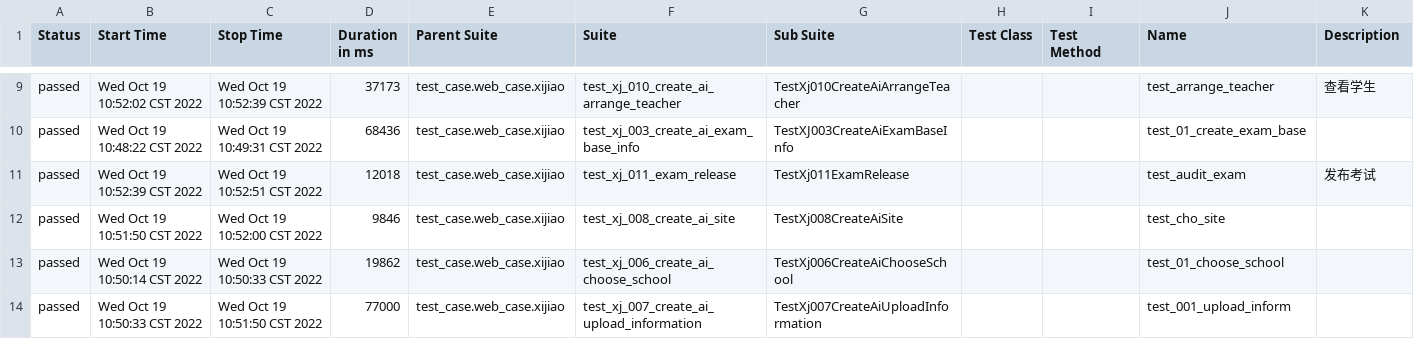
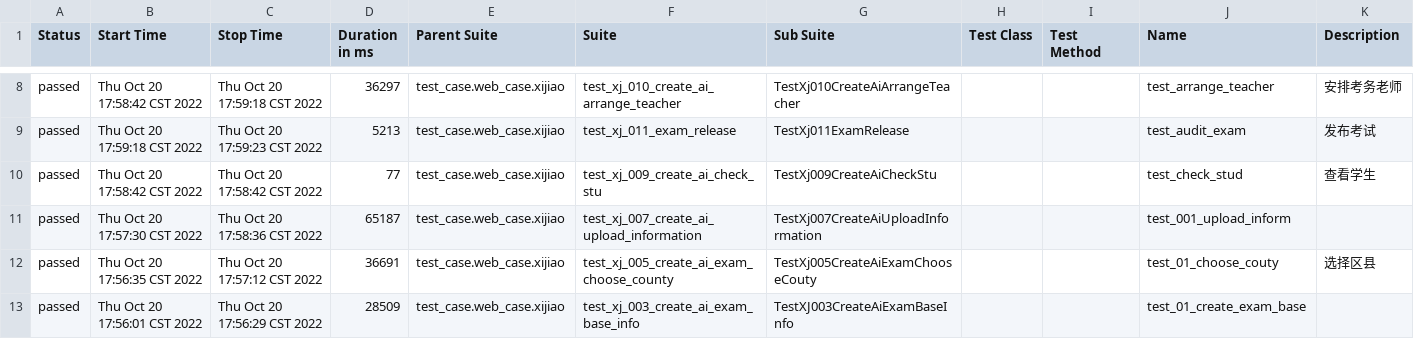
Before and after one commit to Alwinwenzhe/pytest_demo, a CSV file: report/data/suites.csv, drawn as a sheet; only a part is shown, gaps mark what is left out; the diff covers the shown part only.

```diff
--- a/report/data/suites.csv
+++ b/report/data/suites.csv
@@ -13,6 +10,6 @@
-"passed","Wed Oct 19 10:52:02 CST 2022","Wed Oct 19 10:52:39 CST 2022","37173","test_case.web_case.xijiao","test_xj_010_create_ai_arrange_teacher","TestXj010CreateAiArrangeTeacher","","","test_arrange_teacher","查看学生"
-"passed","Wed Oct 19 10:48:22 CST 2022","Wed Oct 19 10:49:31 CST 2022","68436","test_case.web_case.xijiao","test_xj_003_create_ai_exam_base_info","TestXJ003CreateAiExamBaseInfo","","","test_01_create_exam_base",""
-"passed","Wed Oct 19 10:52:39 CST 2022","Wed Oct 19 10:52:51 CST 2022","12018","test_case.web_case.xijiao","test_xj_011_exam_release","TestXj011ExamRelease","","","test_audit_exam","发布考试"
-"passed","Wed Oct 19 10:51:50 CST 2022","Wed Oct 19 10:52:00 CST 2022","9846","test_case.web_case.xijiao","test_xj_008_create_ai_site","TestXj008CreateAiSite","","","test_cho_site",""
-"passed","Wed Oct 19 10:50:14 CST 2022","Wed Oct 19 10:50:33 CST 2022","19862","test_case.web_case.xijiao","test_xj_006_create_ai_choose_school","TestXj006CreateAiChooseSchool","","","test_01_choose_school",""
-"passed","Wed Oct 19 10:50:33 CST 2022","Wed Oct 19 10:51:50 CST 2022","77000","test_case.web_case.xijiao","test_xj_007_create_ai_upload_information","TestXj007CreateAiUploadInformation","","","test_001_upload_inform",""
+"passed","Thu Oct 20 17:58:42 CST 2022","Thu Oct 20 17:59:18 CST 2022","36297","test_case.web_case.xijiao","test_xj_010_create_ai_arrange_teacher","TestXj010CreateAiArrangeTeacher","","","test_arrange_teacher","安排考务老师"
+"passed","Thu Oct 20 17:59:18 CST 2022","Thu Oct 20 17:59:23 CST 2022","5213","test_case.web_case.xijiao","test_xj_011_exam_release","TestXj011ExamRelease","","","test_audit_exam","发布考试"
+"passed","Thu Oct 20 17:58:42 CST 2022","Thu Oct 20 17:58:42 CST 2022","77","test_case.web_case.xijiao","test_xj_009_create_ai_check_stu","TestXj009CreateAiCheckStu","","","test_check_stud","查看学生"
+"passed","Thu Oct 20 17:57:30 CST 2022","Thu Oct 20 17:58:36 CST 2022","65187","test_case.web_case.xijiao","test_xj_007_create_ai_upload_information","TestXj007CreateAiUploadInformation","","","test_001_upload_inform",""
+"passed","Thu Oct 20 17:56:35 CST 2022","Thu Oct 20 17:57:12 CST 2022","36691","test_case.web_case.xijiao","test_xj_005_create_ai_exam_choose_county","TestXj005CreateAiExamChooseCouty","","","test_01_choose_couty","选择区县"
+"passed","Thu Oct 20 17:56:01 CST 2022","Thu Oct 20 17:56:29 CST 2022","28509","test_case.web_case.xijiao","test_xj_003_create_ai_exam_base_info","TestXJ003CreateAiExamBaseInfo","","","test_01_create_exam_base",""
```
Also changed, not shown: 1 added row, 2 removed rows and 30 edited cells elsewhere in this file, 54 other files.
